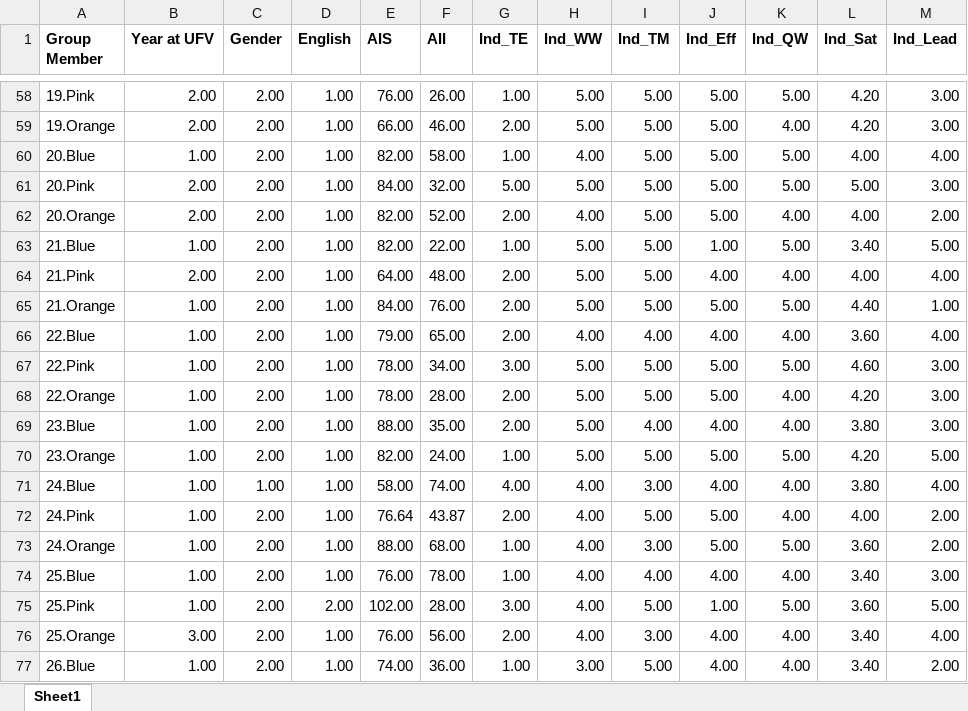
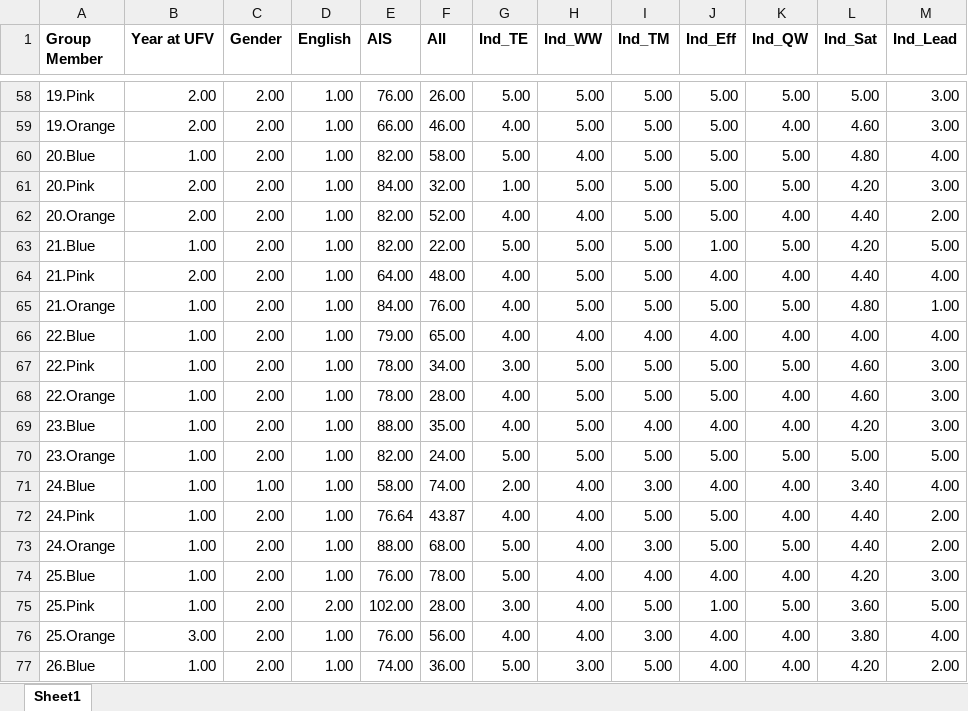
Before and after one commit to gmfraser/gap-corpus, an Excel workbook: Final-Corpus-Transcripts-Annotations-Data/Group-Individual-Data/Individual-Level Meeting Data.xlsx, sheet Sheet1, drawn as a sheet; only a part is shown, gaps mark what is left out; values as stored, in another font and other column widths than the file's, no borders; the diff covers the shown part only; the diff names each change by its address in the sheet, - before the commit and + after, or states it on an @@ line.

```diff
--- a/Final-Corpus-Transcripts-Annotations-Data/Group-Individual-Data/Individual-Level Meeting Data.xlsx (sheet Sheet1)
+++ b/Final-Corpus-Transcripts-Annotations-Data/Group-Individual-Data/Individual-Level Meeting Data.xlsx (sheet Sheet1)
-G58 (Ind_TE): 1.00
+G58 (Ind_TE): 5.00
-L58 (Ind_Sat): 4.20
+L58 (Ind_Sat): 5.00
-G59 (Ind_TE): 2.00
+G59 (Ind_TE): 4.00
-L59 (Ind_Sat): 4.20
+L59 (Ind_Sat): 4.60
-G60 (Ind_TE): 1.00
+G60 (Ind_TE): 5.00
-L60 (Ind_Sat): 4.00
+L60 (Ind_Sat): 4.80
-G61 (Ind_TE): 5.00
+G61 (Ind_TE): 1.00
-L61 (Ind_Sat): 5.00
+L61 (Ind_Sat): 4.20
-G62 (Ind_TE): 2.00
+G62 (Ind_TE): 4.00
-L62 (Ind_Sat): 4.00
+L62 (Ind_Sat): 4.40
-G63 (Ind_TE): 1.00
+G63 (Ind_TE): 5.00
-L63 (Ind_Sat): 3.40
+L63 (Ind_Sat): 4.20
-G64:G66 (Ind_TE): 2.00
+G64:G66 (Ind_TE): 4.00
-L64 (Ind_Sat): 4.00
+L64 (Ind_Sat): 4.40
-L65 (Ind_Sat): 4.40
+L65 (Ind_Sat): 4.80
-L66 (Ind_Sat): 3.60
+L66 (Ind_Sat): 4.00
-G68:G69 (Ind_TE): 2.00
+G68:G69 (Ind_TE): 4.00
-L68 (Ind_Sat): 4.20
+L68 (Ind_Sat): 4.60
-L69 (Ind_Sat): 3.80
+L69 (Ind_Sat): 4.20
-G70 (Ind_TE): 1.00
+G70 (Ind_TE): 5.00
-L70 (Ind_Sat): 4.20
+L70 (Ind_Sat): 5.00
-G71 (Ind_TE): 4.00
+G71 (Ind_TE): 2.00
-L71 (Ind_Sat): 3.80
+L71 (Ind_Sat): 3.40
-G72 (Ind_TE): 2.00
+G72 (Ind_TE): 4.00
-L72 (Ind_Sat): 4.00
+L72 (Ind_Sat): 4.40
-G73:G74 (Ind_TE): 1.00
+G73:G74 (Ind_TE): 5.00
-L73 (Ind_Sat): 3.60
+L73 (Ind_Sat): 4.40
-L74 (Ind_Sat): 3.40
+L74 (Ind_Sat): 4.20
-G76 (Ind_TE): 2.00
+G76 (Ind_TE): 4.00
-L76 (Ind_Sat): 3.40
+L76 (Ind_Sat): 3.80
-G77 (Ind_TE): 1.00
+G77 (Ind_TE): 5.00
-L77 (Ind_Sat): 3.40
+L77 (Ind_Sat): 4.20
```
Also changed, not shown: 54 edited cells elsewhere in this sheet, formulas that keep their value, Final-Corpus-Transcripts-Annotations-Data/Group-Individual-Data/Group-Level Meeting Data.xlsx.
